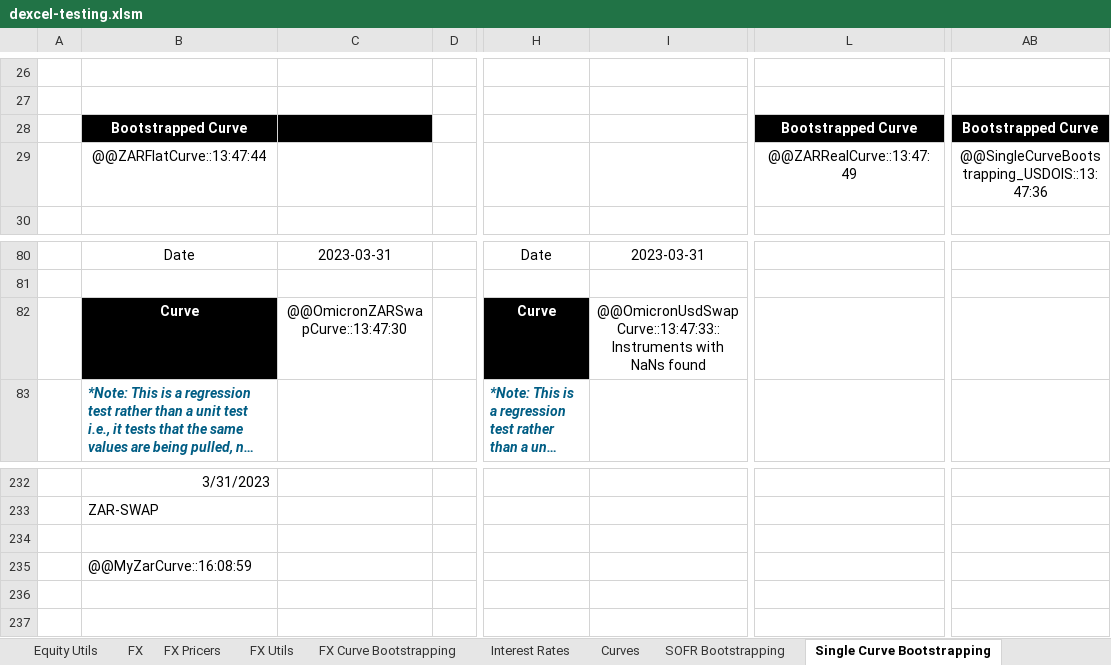
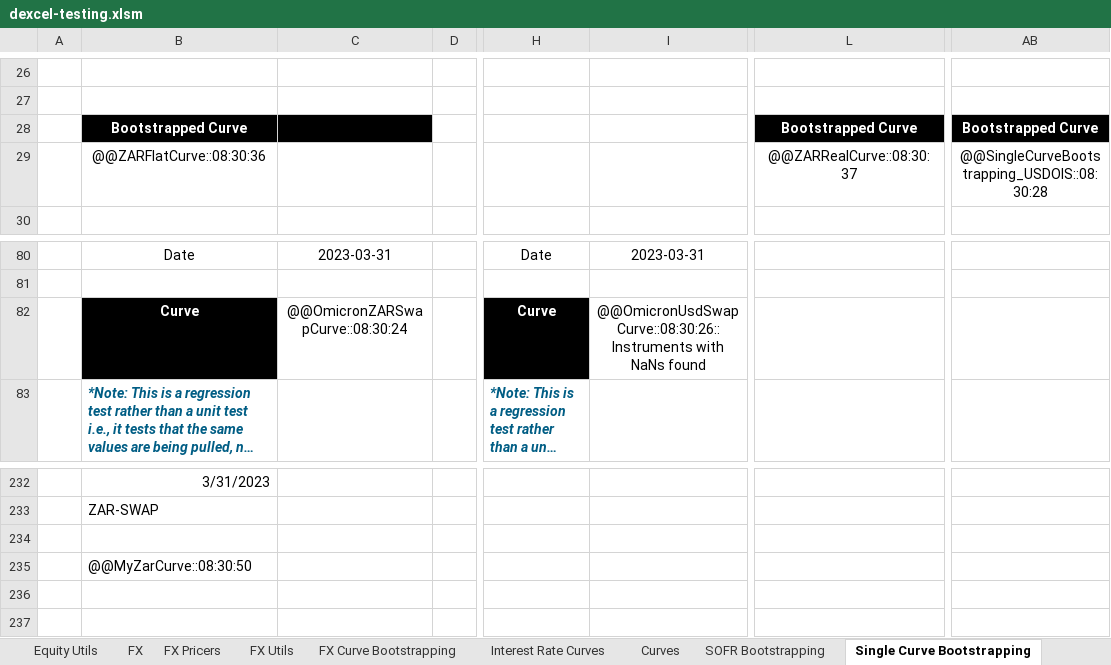
Before and after one commit to StormCollins/dExcel, an Excel workbook: dExcel/resources/workbooks/dexcel-testing.xlsm, sheet Single Curve Bootstrapping, drawn as a sheet; only a part is shown, gaps mark what is left out; long unchanged cells end in …; values as stored, in another font and other column widths than the file's, no borders; conditional formats not drawn; the diff names each change by its address in the sheet, - before the commit and + after, or states it on an @@ line.

```diff
--- a/dExcel/resources/workbooks/dexcel-testing.xlsm (sheet Single Curve Bootstrapping)
+++ b/dExcel/resources/workbooks/dexcel-testing.xlsm (sheet Single Curve Bootstrapping)
-sheet tab: Interest Rates
+sheet tab: Interest Rate Curves
-B29: @@ZARFlatCurve::13:47:44
+B29: @@ZARFlatCurve::08:30:36
-L29: @@ZARRealCurve::13:47:49
+L29: @@ZARRealCurve::08:30:37
-AB29: @@SingleCurveBootstrapping_USDOIS::13:47:36
+AB29: @@SingleCurveBootstrapping_USDOIS::08:30:28
-C82: @@OmicronZARSwapCurve::13:47:30
+C82: @@OmicronZARSwapCurve::08:30:24
-I82: @@OmicronUsdSwapCurve::13:47:33:: Instruments with…
+I82: @@OmicronUsdSwapCurve::08:30:26:: Instruments with…
-B235: @@MyZarCurve::16:08:59
+B235: @@MyZarCurve::08:30:50
```
Also changed, not shown: sheet FX Curve Bootstrapping, sheet SOFR Bootstrapping, sheet Hyperlink Utils, sheet Summary, sheet Dual Curve Bootstrapping, sheet Curves, 1 more sheet, other sheet tabs, formulas that keep their value, 4 other files.
